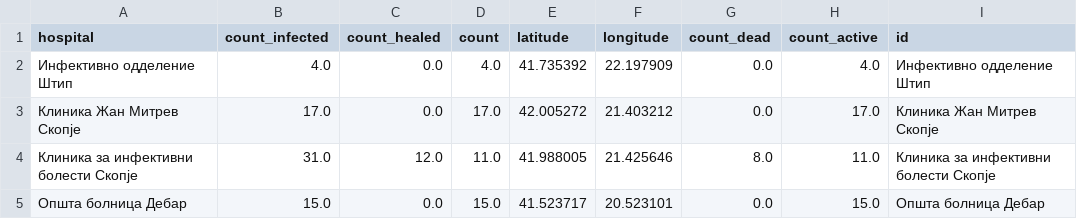
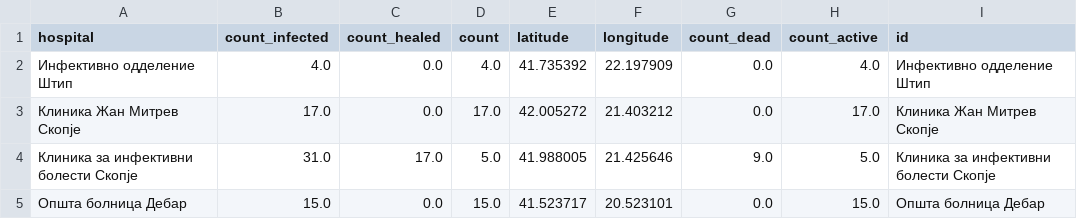
Before and after one commit to klupp/opendata, a CSV file: mk/covid19/datasets/summary_by_hospital.csv, drawn as a sheet.

```diff
--- a/mk/covid19/datasets/summary_by_hospital.csv
+++ b/mk/covid19/datasets/summary_by_hospital.csv
@@ -3,3 +3,3 @@ hospital,count_infected,count_healed,count,latitude,longitude,count_dead,count_a
 Клиника Жан Митрев Скопје,17.0,0.0,17.0,42.005272,21.403212,0.0,17.0,Клиника Жан Митрев Скопје
-Клиника за инфективни болести Скопје,31.0,12.0,11.0,41.988005,21.425646,8.0,11.0,Клиника за инфективни болести Скопје
+Клиника за инфективни болести Скопје,31.0,17.0,5.0,41.988005,21.425646,9.0,5.0,Клиника за инфективни болести Скопје
 Општа болница Дебар,15.0,0.0,15.0,41.523717,20.523101,0.0,15.0,Општа болница Дебар
```
Also changed, not shown: mk/covid19/datasets/dead_by_hospital.csv, mk/covid19/datasets/dead_by_municipality.csv, 5 other files.
